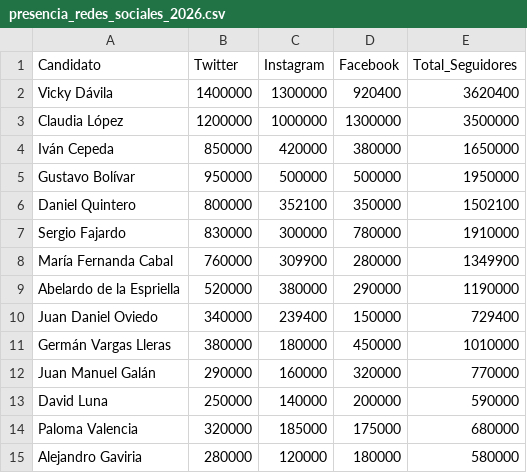
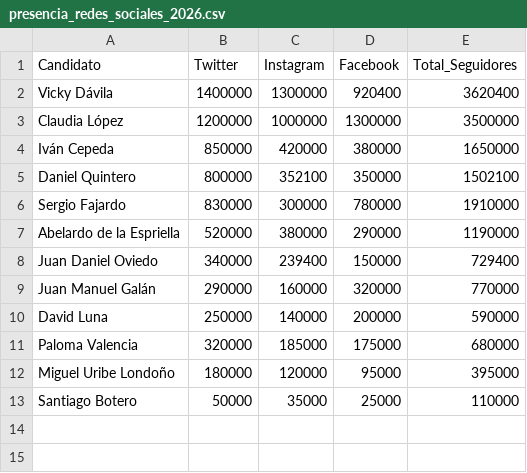
Before and after one commit to aablanquicet27/elecciones2026, a CSV file: public/presencia_redes_sociales_2026.csv, drawn as a sheet; removed rows and columns are numbered as before the commit, all else as after; the diff names each change by its address in the sheet, - before the commit and + after, or states it on an @@ line.

```diff
--- a/public/presencia_redes_sociales_2026.csv
+++ b/public/presencia_redes_sociales_2026.csv
-row 5: Gustavo Bolívar | 950000 | 500000 | 500000 | 1950000
-row 8: María Fernanda Cabal | 760000 | 309900 | 280000 | 1349900
-row 11: Germán Vargas Lleras | 380000 | 180000 | 450000 | 1010000
-row 15: Alejandro Gaviria | 280000 | 120000 | 180000 | 580000
+row 12: Miguel Uribe Londoño | 180000 | 120000 | 95000 | 395000
+row 13: Santiago Botero | 50000 | 35000 | 25000 | 110000
```
Also changed, not shown: public/candidatos_presidenciales_2026_completo.csv, public/data/consultas_internas_2026.csv, 26 other files.
